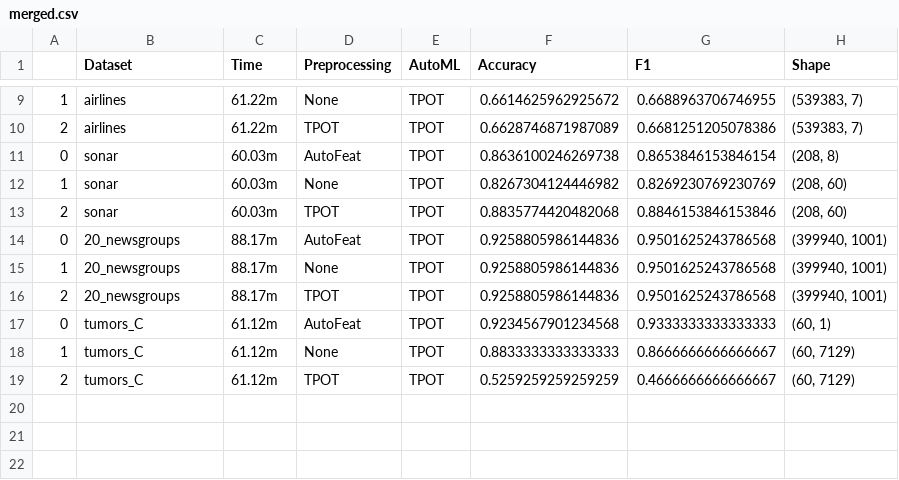
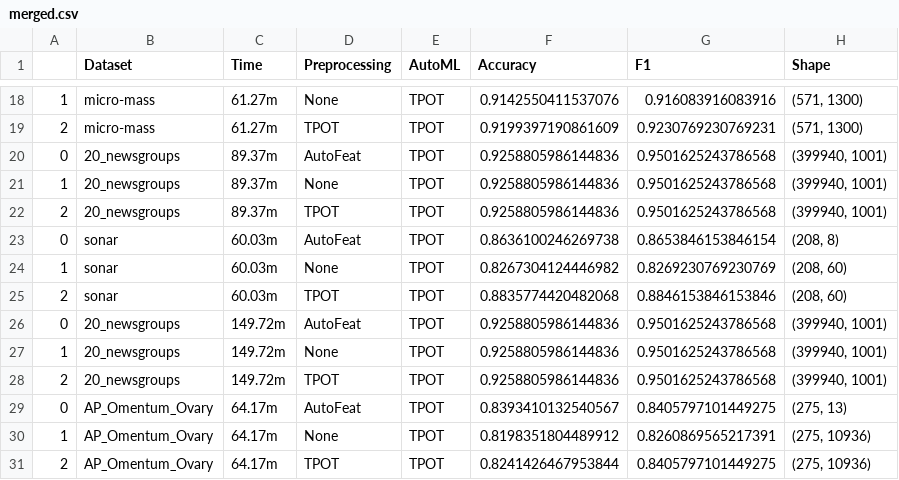
Before and after one commit to DataSystemsGroupUT/auto_feature_engineering, a CSV file: results/merge/merged.csv, drawn as a sheet; only a part is shown, gaps mark what is left out; the diff covers the shown part only.

```diff
--- a/results/merge/merged.csv
+++ b/results/merge/merged.csv
@@ -9,3 +18,6 @@
-1,airlines,61.22m,None,TPOT,0.6614625962925672,0.6688963706746955,"(539383, 7)"
-2,airlines,61.22m,TPOT,TPOT,0.6628746871987089,0.6681251205078386,"(539383, 7)"
+1,micro-mass,61.27m,None,TPOT,0.9142550411537076,0.916083916083916,"(571, 1300)"
+2,micro-mass,61.27m,TPOT,TPOT,0.9199397190861609,0.9230769230769231,"(571, 1300)"
+0,20_newsgroups,89.37m,AutoFeat,TPOT,0.9258805986144836,0.9501625243786568,"(399940, 1001)"
+1,20_newsgroups,89.37m,None,TPOT,0.9258805986144836,0.9501625243786568,"(399940, 1001)"
+2,20_newsgroups,89.37m,TPOT,TPOT,0.9258805986144836,0.9501625243786568,"(399940, 1001)"
 0,sonar,60.03m,AutoFeat,TPOT,0.8636100246269738,0.8653846153846154,"(208, 8)"
@@ -13,7 +25,7 @@
 2,sonar,60.03m,TPOT,TPOT,0.8835774420482068,0.8846153846153846,"(208, 60)"
-0,20_newsgroups,88.17m,AutoFeat,TPOT,0.9258805986144836,0.9501625243786568,"(399940, 1001)"
-1,20_newsgroups,88.17m,None,TPOT,0.9258805986144836,0.9501625243786568,"(399940, 1001)"
-2,20_newsgroups,88.17m,TPOT,TPOT,0.9258805986144836,0.9501625243786568,"(399940, 1001)"
-0,tumors_C,61.12m,AutoFeat,TPOT,0.9234567901234568,0.9333333333333333,"(60, 1)"
-1,tumors_C,61.12m,None,TPOT,0.8833333333333333,0.8666666666666667,"(60, 7129)"
-2,tumors_C,61.12m,TPOT,TPOT,0.5259259259259259,0.4666666666666667,"(60, 7129)"
+0,20_newsgroups,149.72m,AutoFeat,TPOT,0.9258805986144836,0.9501625243786568,"(399940, 1001)"
+1,20_newsgroups,149.72m,None,TPOT,0.9258805986144836,0.9501625243786568,"(399940, 1001)"
+2,20_newsgroups,149.72m,TPOT,TPOT,0.9258805986144836,0.9501625243786568,"(399940, 1001)"
+0,AP_Omentum_Ovary,64.17m,AutoFeat,TPOT,0.8393410132540567,0.8405797101449275,"(275, 13)"
+1,AP_Omentum_Ovary,64.17m,None,TPOT,0.8198351804489912,0.8260869565217391,"(275, 10936)"
+2,AP_Omentum_Ovary,64.17m,TPOT,TPOT,0.8241426467953844,0.8405797101449275,"(275, 10936)"
```
Also changed, not shown: 9 added rows and 35 edited cells elsewhere in this file, 12 other files.
